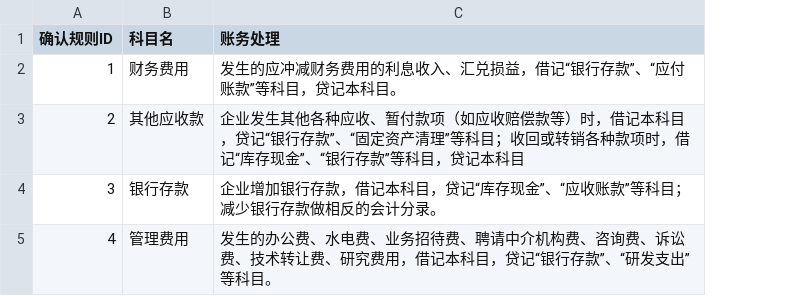
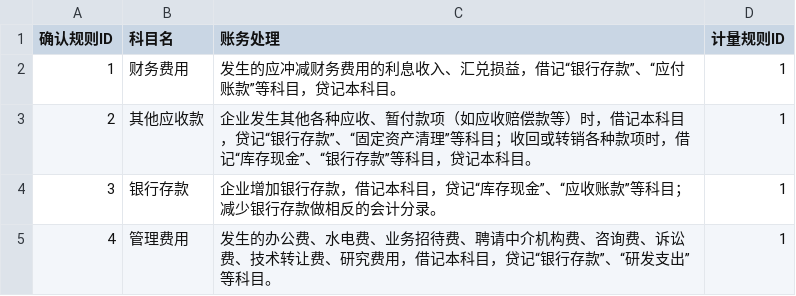
Before and after one commit to zhangrunhe/company, a CSV file: 确认规则.csv, drawn as a sheet; the diff names each change by its address in the sheet, - before the commit and + after, or states it on an @@ line.

Commit message:
Update 确认规则.csv

```diff
--- a/确认规则.csv
+++ b/确认规则.csv
+column D (计量规则ID), rows 2-5: all 1
-C3 (账务处理): …记本科目
+C3 (账务处理): …记本科目。
```
